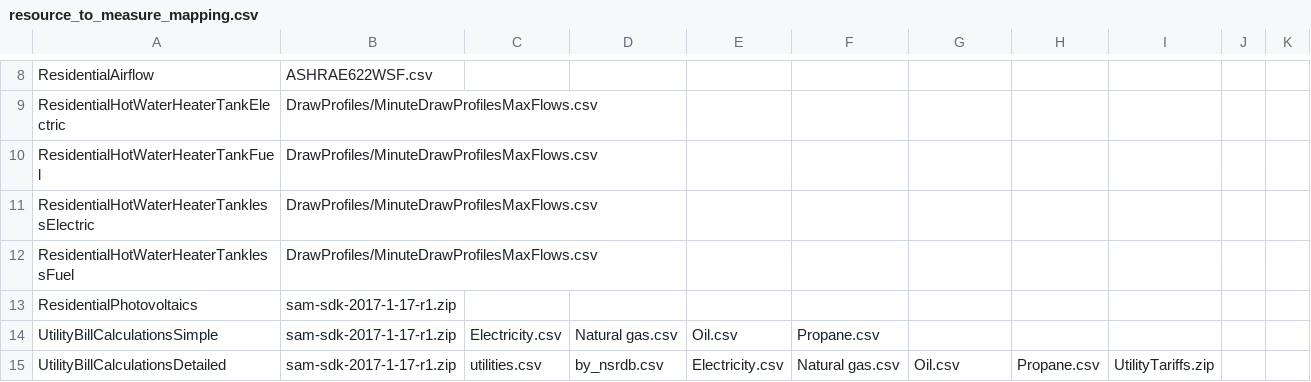
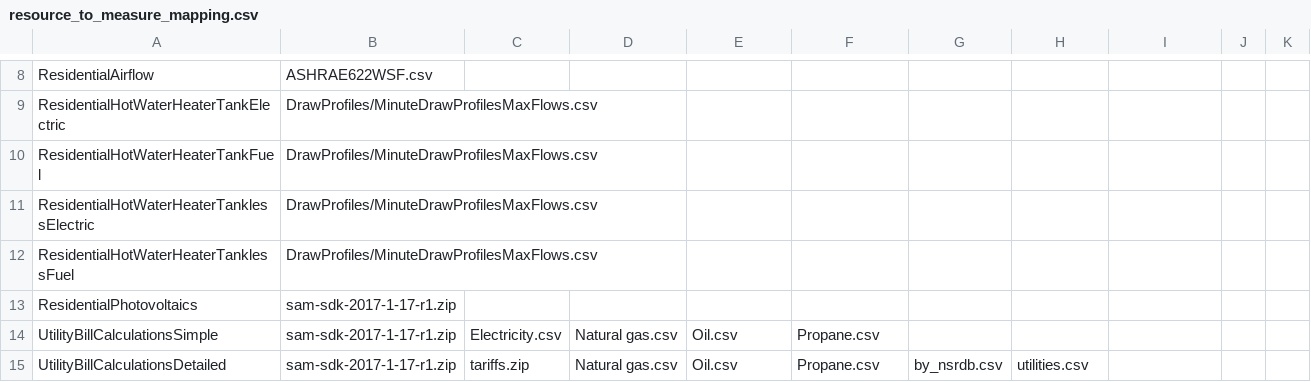
Before and after one commit to powskier/OpenStudio-BEopt, a CSV file: resources/resource_to_measure_mapping.csv, drawn as a sheet; only a part is shown, gaps mark what is left out; the diff names each change by its address in the sheet, - before the commit and + after, or states it on an @@ line.

Commit message:
Progress on the detailed measure.

```diff
--- a/resources/resource_to_measure_mapping.csv
+++ b/resources/resource_to_measure_mapping.csv
-C15: utilities.csv
+C15: tariffs.zip
-D15: by_nsrdb.csv
+D15: Natural gas.csv
-E15: Electricity.csv
+E15: Oil.csv
-F15: Natural gas.csv
+F15: Propane.csv
-G15: Oil.csv
+G15: by_nsrdb.csv
-H15: Propane.csv
+H15: utilities.csv
-I15: UtilityTariffs.zip
+I15: (empty)
```
Also changed, not shown: 26 other files.
